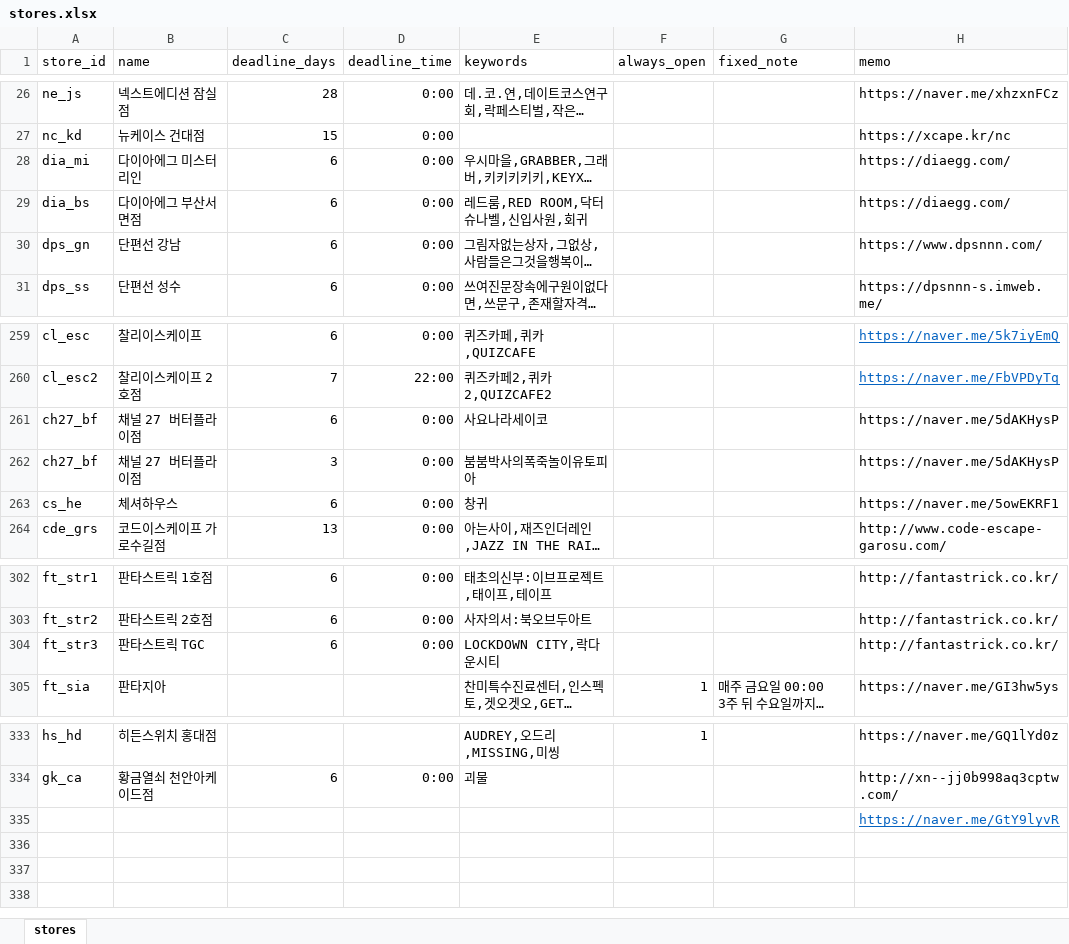
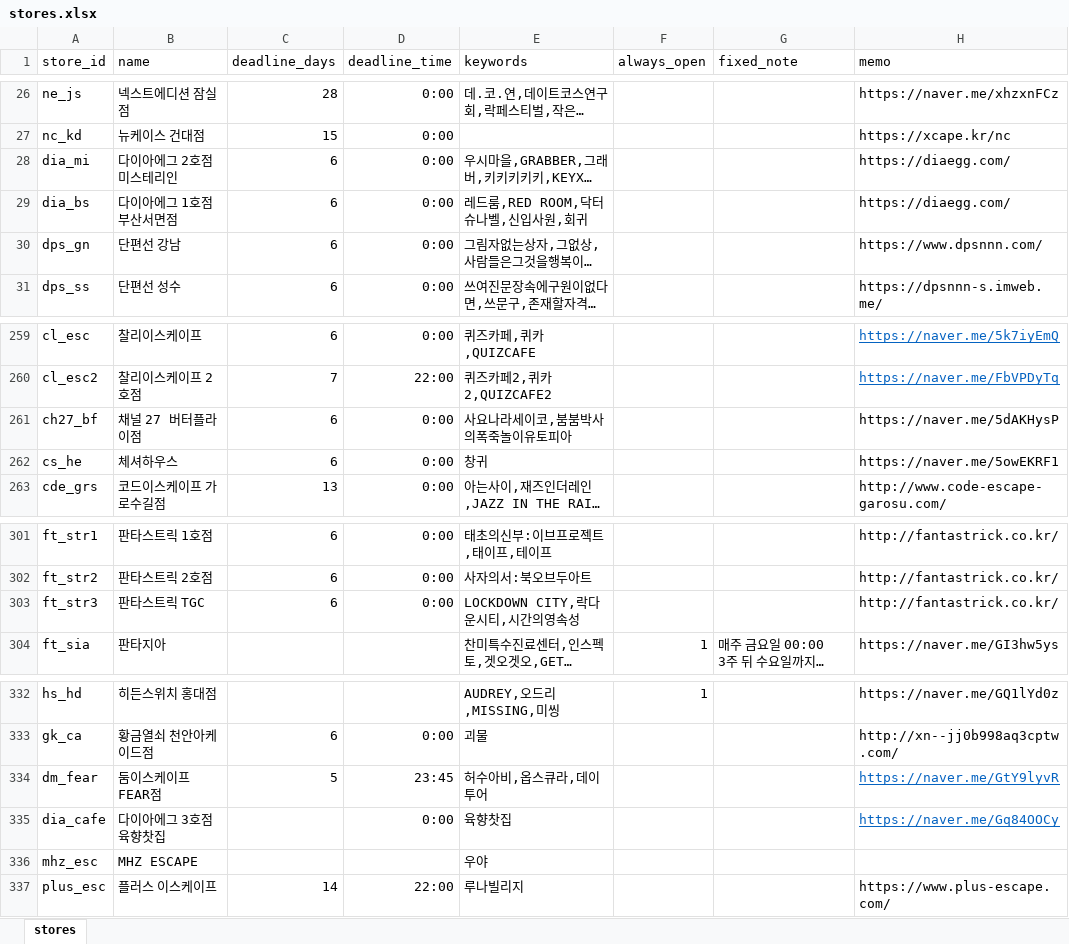
Before and after one commit to b0kt2a/BOKTEA_RSVN, an Excel workbook: stores.xlsx, sheet stores, drawn as a sheet; only a part is shown, gaps mark what is left out; long unchanged cells end in …; values as stored, in another font and other column widths than the file's, no borders; removed rows and columns are numbered as before the commit, all else as after; the diff names each change by its address in the sheet, - before the commit and + after, or states it on an @@ line.

```diff
--- a/stores.xlsx (sheet stores)
+++ b/stores.xlsx (sheet stores)
-B28 (name): 다이아에그 미스터리인
+B28 (name): 다이아에그 2호점 미스테리인
-B29 (name): 다이아에그 부산서면점
+B29 (name): 다이아에그 1호점 부산서면점
-E261 (keywords): 사요나라세이코
+E261 (keywords): 사요나라세이코,붐붐박사의폭죽놀이유토피아
-row 262: ch27_bf | 채널 27 버터플라이점 | 3 | 0:00 | 붐붐박사의폭죽놀이유토피아 |  |  | https://naver.me/5dAKHysP
-E303 (keywords): LOCKDOWN CITY,락다운시티
+E303 (keywords): LOCKDOWN CITY,락다운시티,시간의영속성
-row 335:  |  |  |  |  |  |  | https://naver.me/GtY9lyvR
+row 334: dm_fear | 둠이스케이프 FEAR점 | 5 | 23:45 | 허수아비,옵스큐라,데이투어 |  |  | https://naver.me/GtY9lyvR
+row 335: dia_cafe | 다이아에그 3호점 육향찻집 |  | 0:00 | 육향찻집 |  |  | https://naver.me/Gq84OOCy
+row 336: mhz_esc | MHZ ESCAPE |  |  | 우야
+row 337: plus_esc | 플러스 이스케이프 | 14 | 22:00 | 루나빌리지 |  |  | https://www.plus-escape.com/
```
Also changed, not shown: poster_compare.xlsx, store_compare.xlsx, 10 other files.
